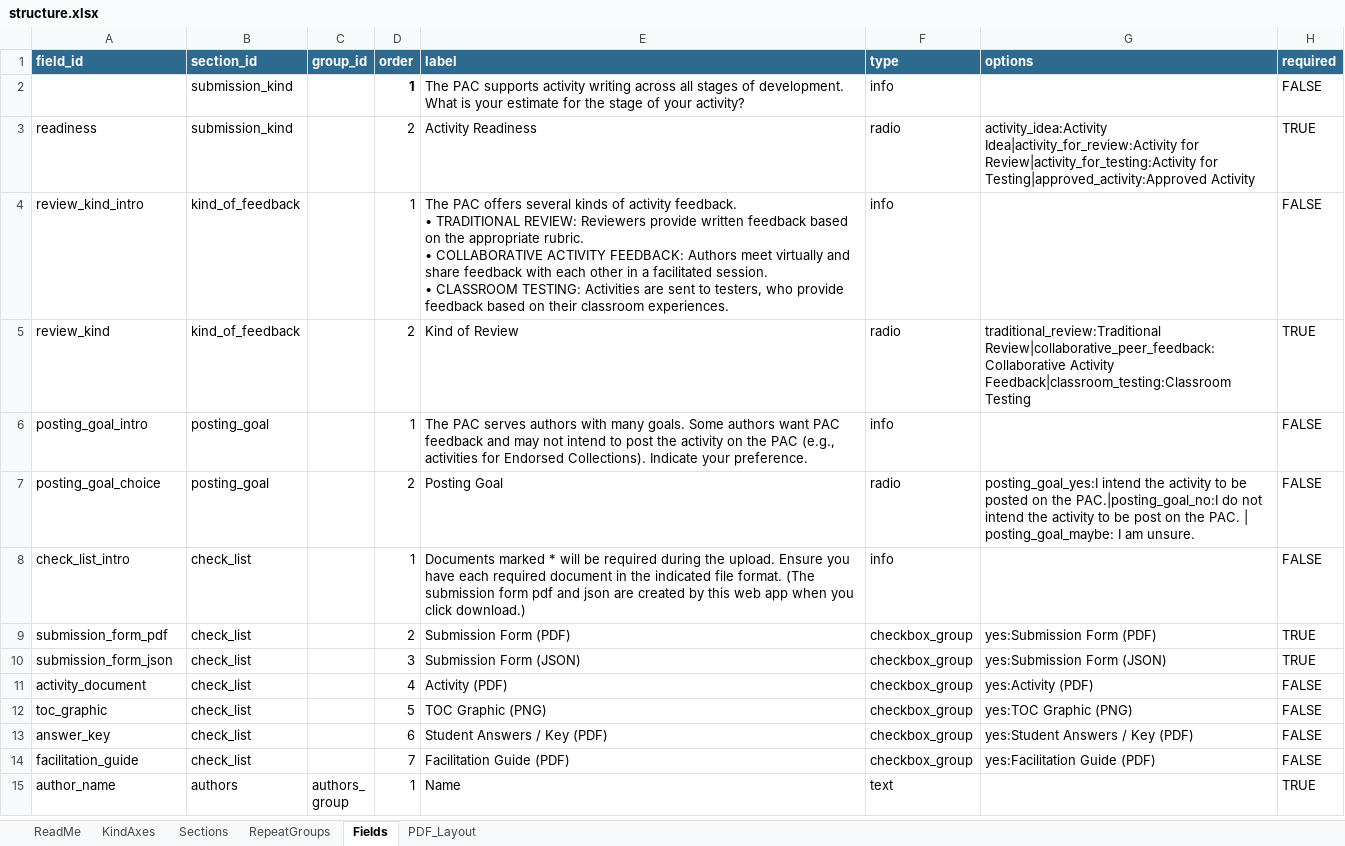
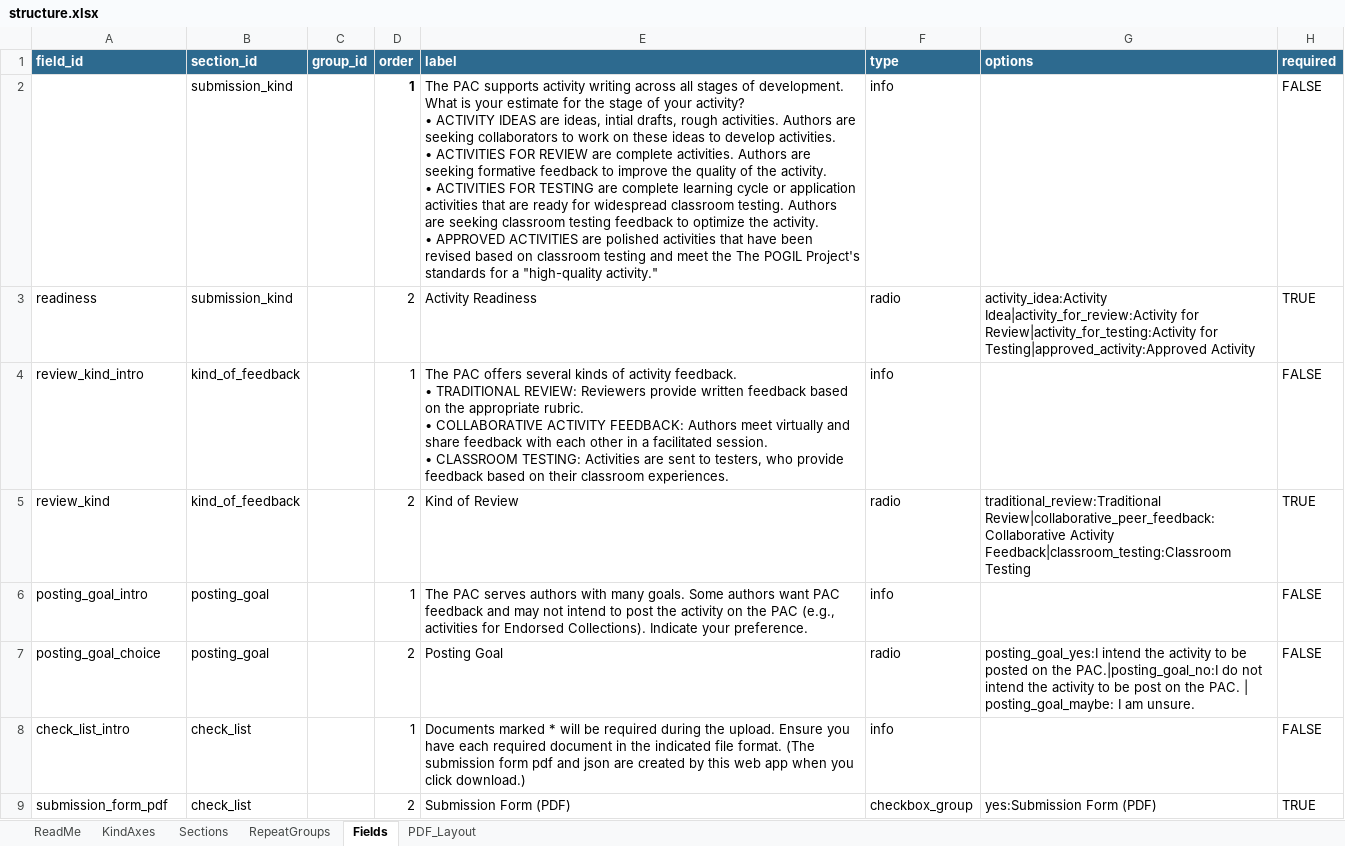
Before and after one commit to sgarrettroe/pac-submission-form, an Excel workbook: structure.xlsx, sheet Fields, drawn as a sheet; only a part is shown; the shorter side is filled out with more unchanged rows; values as stored, in another font and other column widths than the file's, no borders; ↵ is a line break in a cell; the diff covers the shown part only; the diff names each change by its address in the sheet, - before the commit and + after, or states it on an @@ line.

```diff
--- a/structure.xlsx (sheet Fields)
+++ b/structure.xlsx (sheet Fields)
-E2 (label): …your activity?
+E2 (label): …your activity? ↵ • ACTIVITY IDEAS are ideas, intial drafts, rough activities. Authors are seeking collaborators to work on these ideas to develop activities. ↵ • ACTIVITIES FOR REVIEW are complete activities. Authors are seeking formative feedback to improve the quality of the activity. ↵ • ACTIVITIES FOR TESTING are complete learning cycle or application activities that are ready for widespread classroom testing. Authors are seeking classroom testing feedback to optimize the activity. ↵ • APPROVED ACTIVITIES are polished activities that have been revised based on classroom testing and meet the The POGIL Project's standards for a "high-quality activity."
```
Also changed, not shown: 1 added row elsewhere in this sheet.
